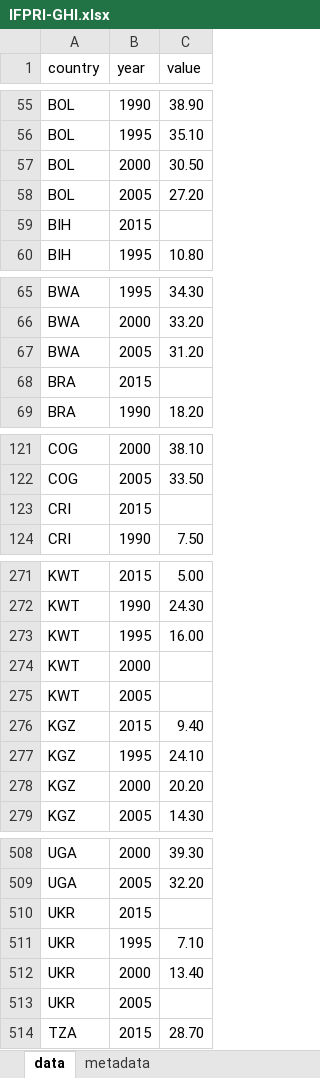
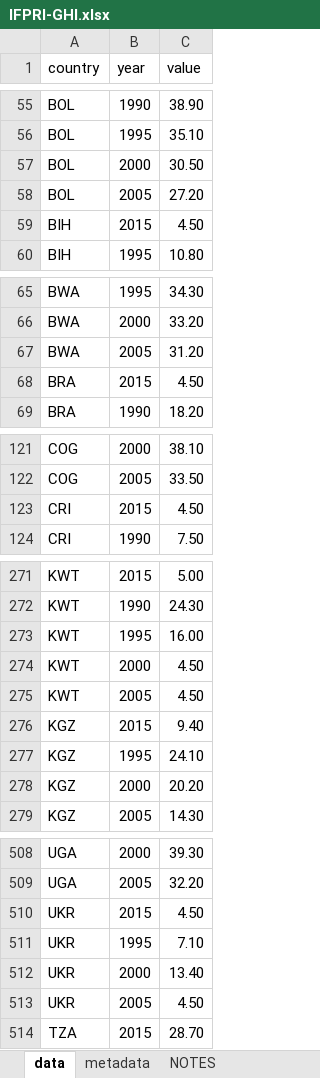
Before and after one commit to landportal/landbook-importers, an Excel workbook: Simple_XLS_Importer/data/IFPRI-GHI/IFPRI-GHI.xlsx, sheet data, drawn as a sheet; only a part is shown, gaps mark what is left out; values as stored, in another font and other column widths than the file's, no cell formats; the diff covers the shown part only; the diff names each change by its address in the sheet, - before the commit and + after, or states it on an @@ line.

Commit message:
Updated GHI data. Added '4.5' as float value for the string '<5' present in the pristine dataset

```diff
--- a/Simple_XLS_Importer/data/IFPRI-GHI/IFPRI-GHI.xlsx (sheet data)
+++ b/Simple_XLS_Importer/data/IFPRI-GHI/IFPRI-GHI.xlsx (sheet data)
+sheet tab: NOTES
-C59 (value): (empty)
+C59 (value): 4.50
-C68 (value): (empty)
+C68 (value): 4.50
-C123 (value): (empty)
+C123 (value): 4.50
-C274:C275 (value): (empty)
+C274:C275 (value): 4.50
-C510 (value): (empty)
+C510 (value): 4.50
-C513 (value): (empty)
+C513 (value): 4.50
```
Also changed, not shown: 17 edited cells elsewhere in this sheet, cell formats.
